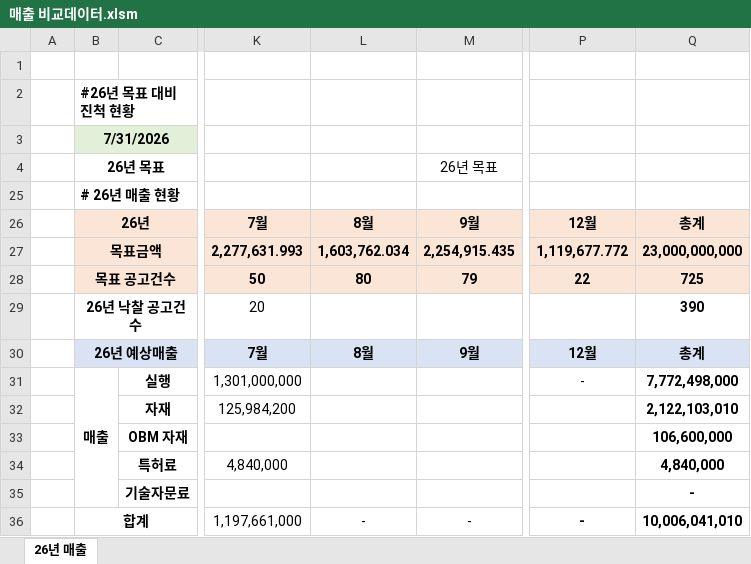
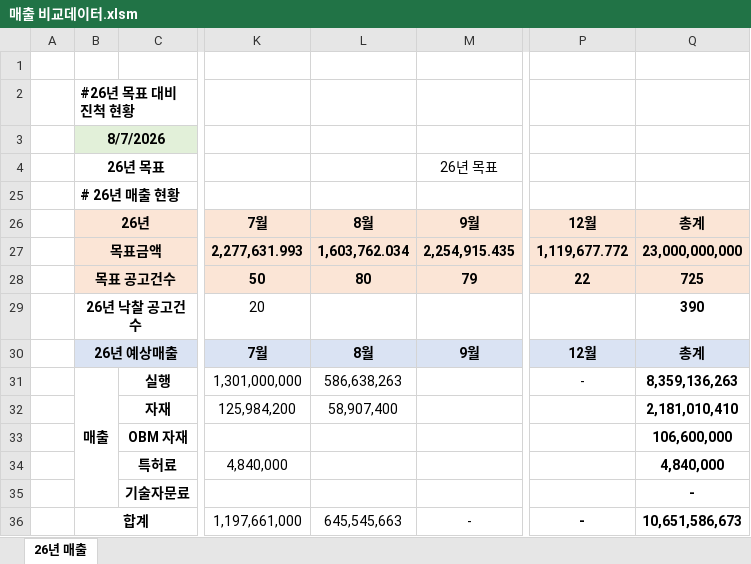
Before and after one commit to poursolution/sales-dashboard, an Excel workbook: 매출 비교데이터.xlsm, sheet 26년 매출, drawn as a sheet; only a part is shown, gaps mark what is left out; values as stored, in another font and other column widths than the file's, no borders; the diff names each change by its address in the sheet, - before the commit and + after, or states it on an @@ line.

Commit message:
Add files via upload

```diff
--- a/매출 비교데이터.xlsm (sheet 26년 매출)
+++ b/매출 비교데이터.xlsm (sheet 26년 매출)
-B3 (26년): 7/31/2026
+B3 (26년): 8/7/2026
-L31 (8월): (empty)
+L31 (8월): 586,638,263
-Q31 (총계): 7,772,498,000
+Q31 (총계): 8,359,136,263
-L32 (8월): (empty)
+L32 (8월): 58,907,400
-Q32 (총계): 2,122,103,010
+Q32 (총계): 2,181,010,410
-L36 (8월): -
+L36 (8월): 645,545,663
-Q36 (총계): 10,006,041,010
+Q36 (총계): 10,651,586,673
```
